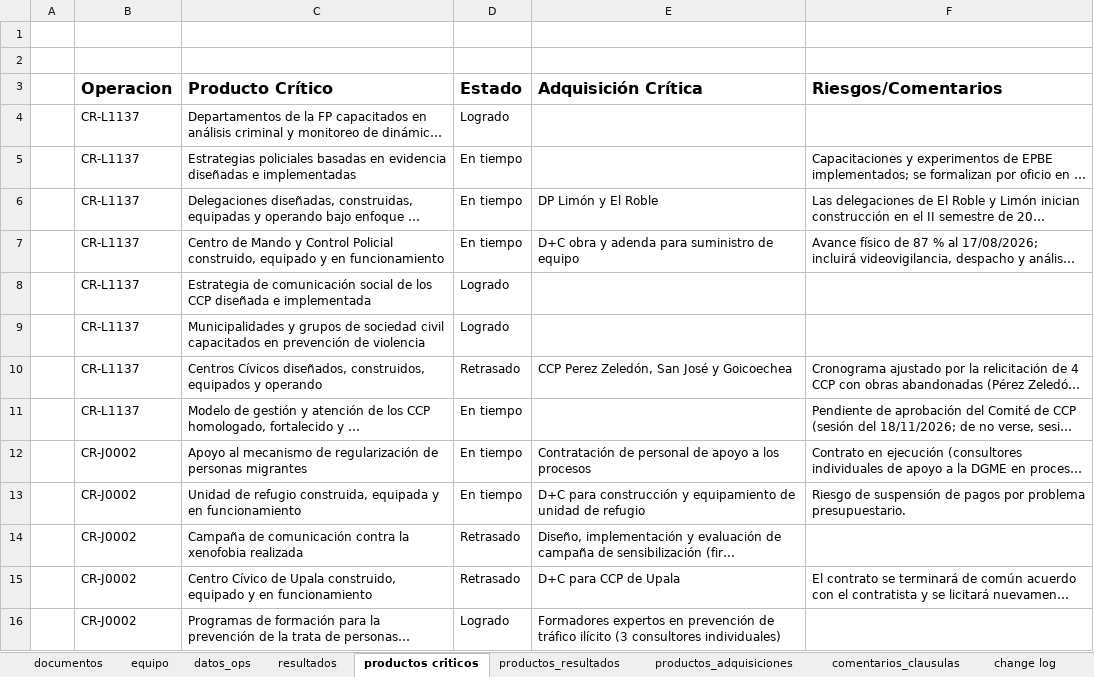
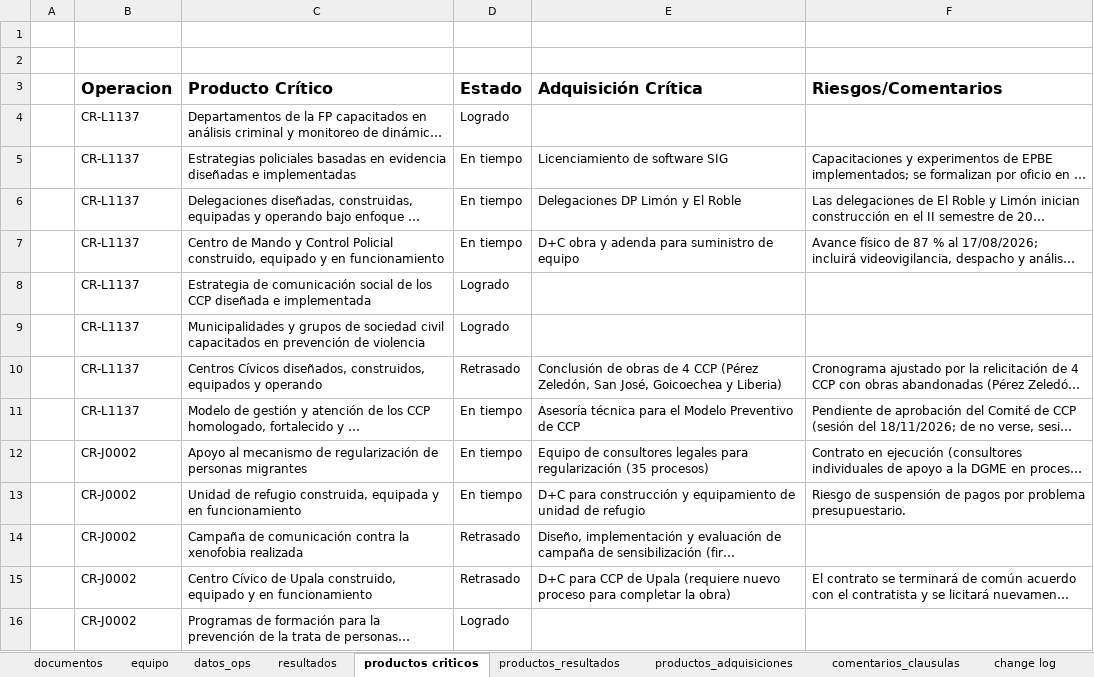
Before and after one commit to aborbonm/torre-control-ccr, an Excel workbook: torre_de_control_CCR.xlsx, sheet productos criticos, drawn as a sheet; only a part is shown; long unchanged cells end in …; values as stored, in another font and other column widths than the file's, no borders; the diff covers the shown part only; the diff names each change by its address in the sheet, - before the commit and + after, or states it on an @@ line.

```diff
--- a/torre_de_control_CCR.xlsx (sheet productos criticos)
+++ b/torre_de_control_CCR.xlsx (sheet productos criticos)
-E5 (Adquisición Crítica): (empty)
+E5 (Adquisición Crítica): Licenciamiento de software SIG
-E6 (Adquisición Crítica): DP Limón y El Roble
+E6 (Adquisición Crítica): Delegaciones DP Limón y El Roble
-E10 (Adquisición Crítica): CCP Perez Zeledón, San José y Goicoechea
+E10 (Adquisición Crítica): Conclusión de obras de 4 CCP (Pérez Zeledón, San José, Goicoechea y Liberia)
-E11 (Adquisición Crítica): (empty)
+E11 (Adquisición Crítica): Asesoría técnica para el Modelo Preventivo de CCP
-E12 (Adquisición Crítica): Contratación de personal de apoyo a los procesos
+E12 (Adquisición Crítica): Equipo de consultores legales para regularización (35 procesos)
-E15 (Adquisición Crítica): D+C para CCP de Upala
+E15 (Adquisición Crítica): D+C para CCP de Upala (requiere nuevo proceso para completar la obra)
-E16 (Adquisición Crítica): Formadores expertos en prevención de tráfico ilícito (3 consultores individuales)
+E16 (Adquisición Crítica): (empty)
```
Also changed, not shown: 23 edited cells elsewhere in this sheet, sheet productos_adquisiciones, sheet change log, 3 other files.
